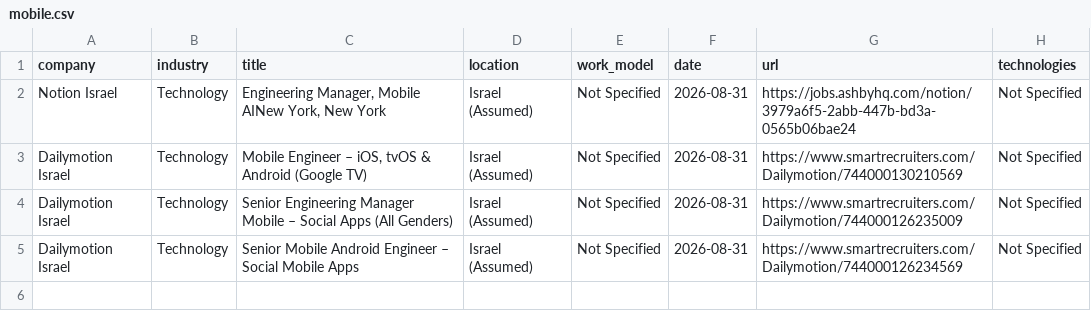
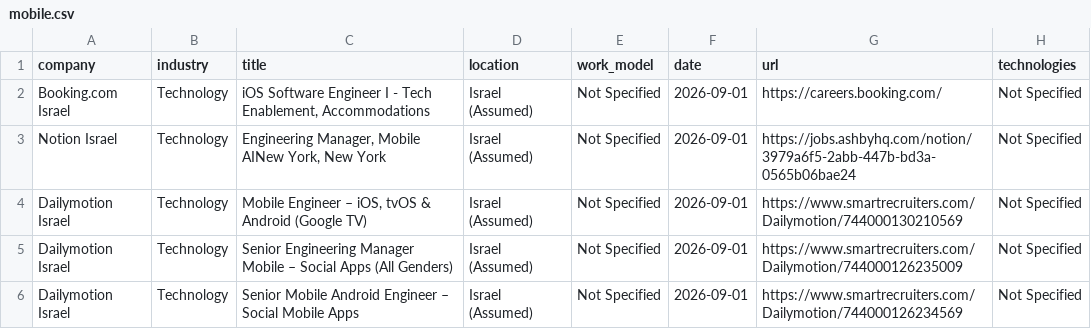
Before and after one commit to SKleeblatt/Kleeblatt-job-board, a CSV file: jobs/mobile.csv, drawn as a sheet.

```diff
--- a/jobs/mobile.csv
+++ b/jobs/mobile.csv
@@ -1,5 +1,6 @@
 company,industry,title,location,work_model,date,url,technologies
-Notion Israel,Technology,"Engineering Manager, Mobile AINew York, New York",Israel (Assumed),Not Specified,2026-08-31,https://jobs.ashbyhq.com/notion/3979a6f5-2abb-447b-bd3a-0565b06bae24,Not Specified
-Dailymotion Israel,Technology,"Mobile Engineer – iOS, tvOS & Android (Google TV)",Israel (Assumed),Not Specified,2026-08-31,https://www.smartrecruiters.com/Dailymotion/744000130210569,Not Specified
-Dailymotion Israel,Technology,Senior Engineering Manager Mobile – Social Apps (All Genders),Israel (Assumed),Not Specified,2026-08-31,https://www.smartrecruiters.com/Dailymotion/744000126235009,Not Specified
-Dailymotion Israel,Technology,Senior Mobile Android Engineer – Social Mobile Apps,Israel (Assumed),Not Specified,2026-08-31,https://www.smartrecruiters.com/Dailymotion/744000126234569,Not Specified
+Booking.com Israel,Technology,"iOS Software Engineer I - Tech Enablement, Accommodations",Israel (Assumed),Not Specified,2026-09-01,https://careers.booking.com/,Not Specified
+Notion Israel,Technology,"Engineering Manager, Mobile AINew York, New York",Israel (Assumed),Not Specified,2026-09-01,https://jobs.ashbyhq.com/notion/3979a6f5-2abb-447b-bd3a-0565b06bae24,Not Specified
+Dailymotion Israel,Technology,"Mobile Engineer – iOS, tvOS & Android (Google TV)",Israel (Assumed),Not Specified,2026-09-01,https://www.smartrecruiters.com/Dailymotion/744000130210569,Not Specified
+Dailymotion Israel,Technology,Senior Engineering Manager Mobile – Social Apps (All Genders),Israel (Assumed),Not Specified,2026-09-01,https://www.smartrecruiters.com/Dailymotion/744000126235009,Not Specified
+Dailymotion Israel,Technology,Senior Mobile Android Engineer – Social Mobile Apps,Israel (Assumed),Not Specified,2026-09-01,https://www.smartrecruiters.com/Dailymotion/744000126234569,Not Specified
```
Also changed, not shown: jobs/fullstack.csv, jobs/marketing.csv, 17 other files.
